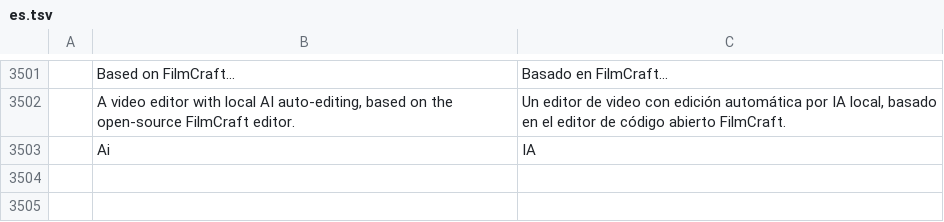
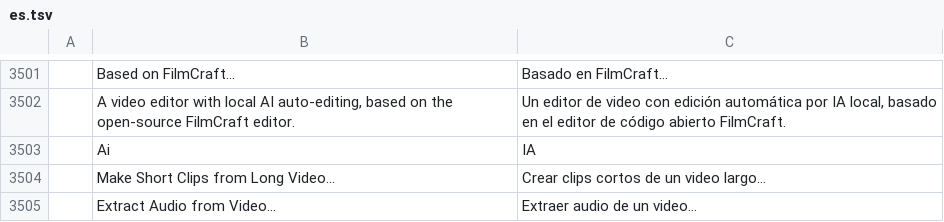
Before and after one commit to Abhsonu143/filmcraft_premiere_pro, a TSV file: crates/ui-egui/src/i18n/es.tsv, drawn as a sheet; only a part is shown, gaps mark what is left out.

```diff
--- a/crates/ui-egui/src/i18n/es.tsv
+++ b/crates/ui-egui/src/i18n/es.tsv
@@ -3503 +3503,3 @@
 	Ai	IA
+	Make Short Clips from Long Video…	Crear clips cortos de un video largo…
+	Extract Audio from Video…	Extraer audio de un video…
```
Also changed, not shown: crates/ui-egui/src/i18n/ja.tsv, crates/ui-egui/src/i18n/pt-br.tsv, 12 other files.
